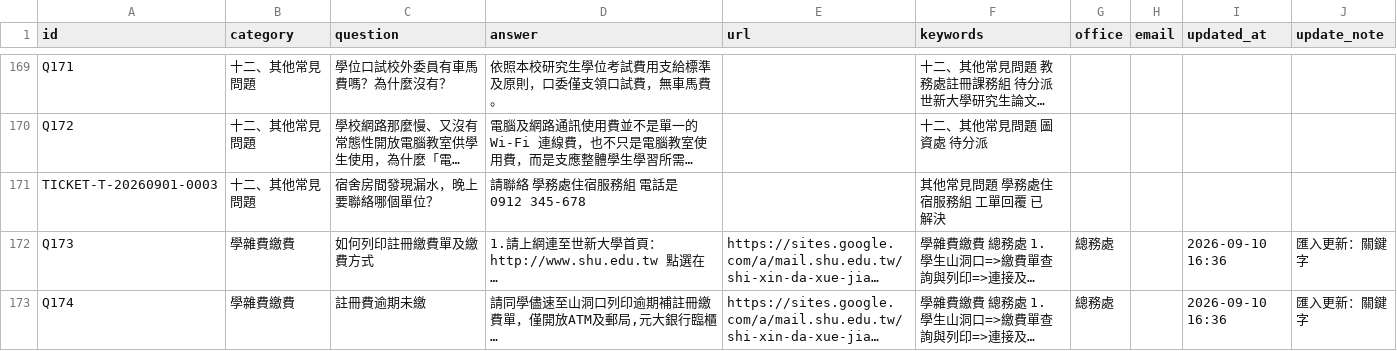
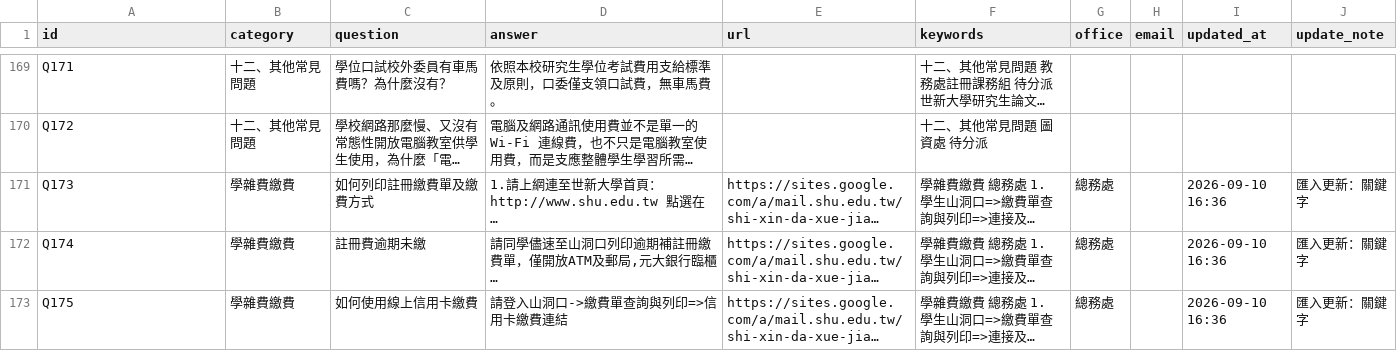
Before and after one commit to ymlin520/shu_rags, a CSV file: data/faq.csv, drawn as a sheet; only a part is shown, gaps mark what is left out; the shorter side is filled out with more unchanged rows; long unchanged cells end in …; the diff names each change by its address in the sheet, - before the commit and + after, or states it on an @@ line.

```diff
--- a/data/faq.csv
+++ b/data/faq.csv
-row 171: TICKET-T-20260901-0003 | 十二、其他常見問題 | 宿舍房間發現漏水，晚上要聯絡哪個單位？ | 請聯絡 學務處住宿服務組 電話是0912 345-678 |  | 其他常見問題 學務處住宿服務組 工單回覆 已解決
```
Also changed, not shown: 30 other files.
